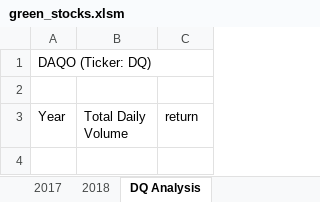
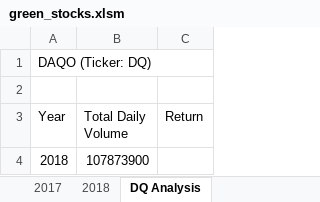
Before and after one commit to shayburmi/stock-analysis, an Excel workbook: green_stocks.xlsm, sheet DQ Analysis, drawn as a sheet; values as stored, in another font and other column widths than the file's, no borders; the diff names each change by its address in the sheet, - before the commit and + after, or states it on an @@ line.

Commit message:
Add files via upload

```diff
--- a/green_stocks.xlsm (sheet DQ Analysis)
+++ b/green_stocks.xlsm (sheet DQ Analysis)
-C3: return
+C3: Return
+row 4: 2018 | 107873900
```
